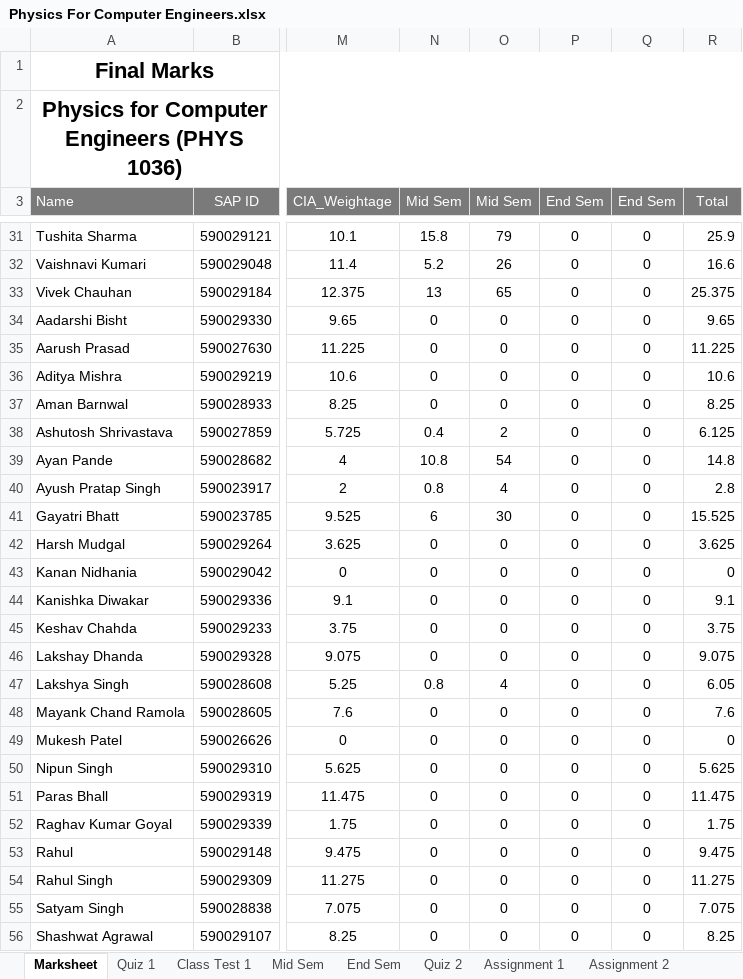
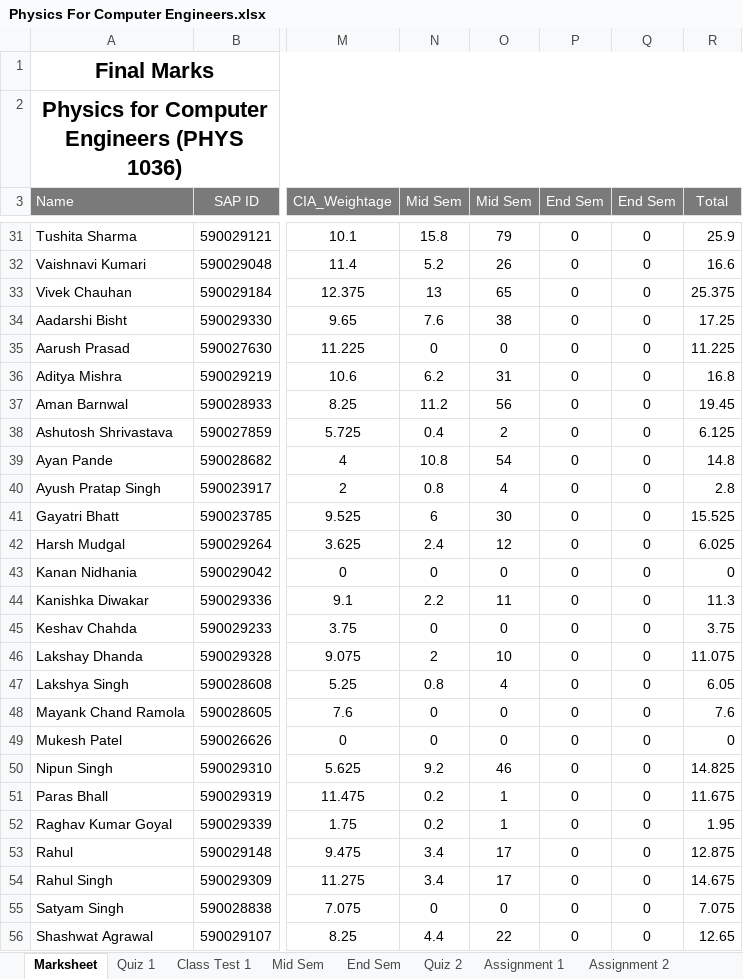
Before and after one commit to niteshchandra039/niteshchandra039.github.io, an Excel workbook: resources/Marks/2026/even/Physics For Computer Engineers.xlsx, sheet Marksheet, drawn as a sheet; only a part is shown, gaps mark what is left out; values as stored, in another font and other column widths than the file's, no borders; conditional formats not drawn; the diff covers the shown part only; the diff names each change by its address in the sheet, - before the commit and + after, or states it on an @@ line.

```diff
--- a/resources/Marks/2026/even/Physics For Computer Engineers.xlsx (sheet Marksheet)
+++ b/resources/Marks/2026/even/Physics For Computer Engineers.xlsx (sheet Marksheet)
-N34 (Mid Sem): 0
+N34 (Mid Sem): 7.6
-O34 (Mid Sem): 0
+O34 (Mid Sem): 38
-R34 (Total): 9.65
+R34 (Total): 17.25
-N36 (Mid Sem): 0
+N36 (Mid Sem): 6.2
-O36 (Mid Sem): 0
+O36 (Mid Sem): 31
-R36 (Total): 10.6
+R36 (Total): 16.8
-N37 (Mid Sem): 0
+N37 (Mid Sem): 11.2
-O37 (Mid Sem): 0
+O37 (Mid Sem): 56
-R37 (Total): 8.25
+R37 (Total): 19.45
-N42 (Mid Sem): 0
+N42 (Mid Sem): 2.4
-O42 (Mid Sem): 0
+O42 (Mid Sem): 12
-R42 (Total): 3.625
+R42 (Total): 6.025
-N44 (Mid Sem): 0
+N44 (Mid Sem): 2.2
-O44 (Mid Sem): 0
+O44 (Mid Sem): 11
-R44 (Total): 9.1
+R44 (Total): 11.3
-N46 (Mid Sem): 0
+N46 (Mid Sem): 2
-O46 (Mid Sem): 0
+O46 (Mid Sem): 10
-R46 (Total): 9.075
+R46 (Total): 11.075
-N50 (Mid Sem): 0
+N50 (Mid Sem): 9.2
-O50 (Mid Sem): 0
+O50 (Mid Sem): 46
-R50 (Total): 5.625
+R50 (Total): 14.825
-N51:N52 (Mid Sem): 0
+N51:N52 (Mid Sem): 0.2
-O51:O52 (Mid Sem): 0
+O51:O52 (Mid Sem): 1
-R51 (Total): 11.475
+R51 (Total): 11.675
-R52 (Total): 1.75
+R52 (Total): 1.95
-N53:N54 (Mid Sem): 0
+N53:N54 (Mid Sem): 3.4
-O53:O54 (Mid Sem): 0
+O53:O54 (Mid Sem): 17
-R53 (Total): 9.475
+R53 (Total): 12.875
-R54 (Total): 11.275
+R54 (Total): 14.675
-N56 (Mid Sem): 0
+N56 (Mid Sem): 4.4
-O56 (Mid Sem): 0
+O56 (Mid Sem): 22
-R56 (Total): 8.25
+R56 (Total): 12.65
```
Also changed, not shown: 25 edited cells elsewhere in this sheet, sheet Mid Sem.
